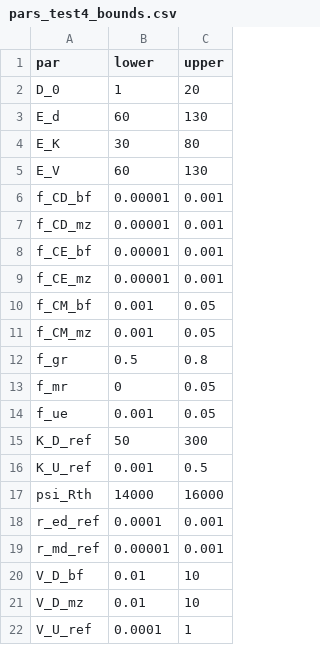
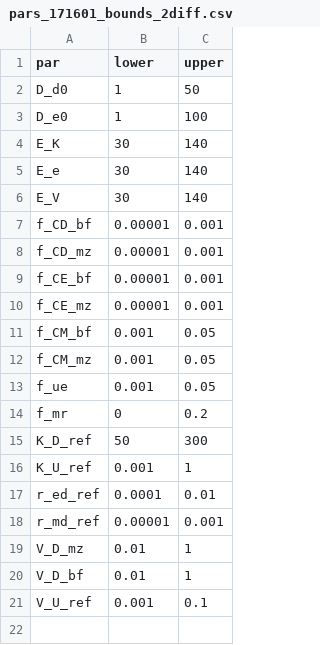
Before and after one commit to femoyano/TempMoistExp, a CSV file: parsets/pars_171601_bounds_2diff.csv (was parsets/pars_test4_bounds.csv), drawn as a sheet.

```diff
--- a/parsets/pars_test4_bounds.csv
+++ b/parsets/pars_171601_bounds_2diff.csv
@@ -1,6 +1,7 @@
 par,lower,upper
-D_0,1,20
-E_d,60,130
-E_K,30,80
-E_V,60,130
+D_d0,1,50
+D_e0,1,100
+E_K,30,140
+E_e,30,140
+E_V,30,140
 f_CD_bf,0.00001,0.001
@@ -11,12 +12,10 @@ f_CM_bf,0.001,0.05
 f_CM_mz,0.001,0.05
-f_gr,0.5,0.8
-f_mr,0,0.05
 f_ue,0.001,0.05
+f_mr,0,0.2
 K_D_ref,50,300
-K_U_ref,0.001,0.5
-psi_Rth,14000,16000
-r_ed_ref,0.0001,0.001
+K_U_ref,0.001,1
+r_ed_ref,0.0001,0.01
 r_md_ref,0.00001,0.001
-V_D_bf,0.01,10
-V_D_mz,0.01,10
-V_U_ref,0.0001,1
+V_D_mz,0.01,1
+V_D_bf,0.01,1
+V_U_ref,0.001,0.1
```
Also changed, not shown: parsets/pars_171601_all_units_2diff.csv, 17 other files.
